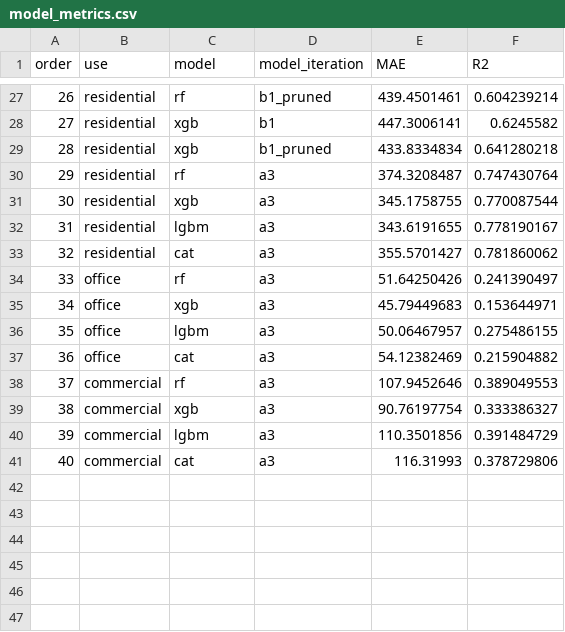
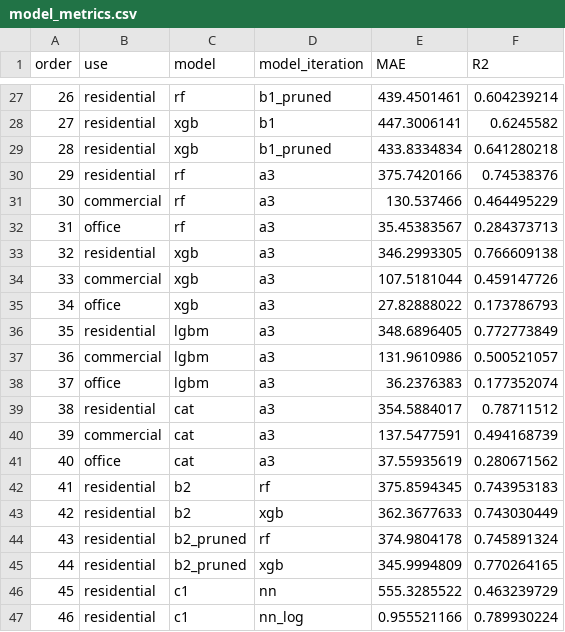
Before and after one commit to emmaleah-shp/results_app, a CSV file: data/model_metrics.csv, drawn as a sheet; only a part is shown, gaps mark what is left out; removed rows and columns are numbered as before the commit, all else as after; the diff names each change by its address in the sheet, - before the commit and + after, or states it on an @@ line.

```diff
--- a/data/model_metrics.csv
+++ b/data/model_metrics.csv
-E30 (MAE): 374.3208487
+E30 (MAE): 375.7420166
-F30 (R2): 0.747430764
+F30 (R2): 0.74538376
-row 31: 30 | residential | xgb | a3 | 345.1758755 | 0.770087544
-row 32: 31 | residential | lgbm | a3 | 343.6191655 | 0.778190167
-row 33: 32 | residential | cat | a3 | 355.5701427 | 0.781860062
-row 34: 33 | office | rf | a3 | 51.64250426 | 0.241390497
-row 35: 34 | office | xgb | a3 | 45.79449683 | 0.153644971
-row 36: 35 | office | lgbm | a3 | 50.06467957 | 0.275486155
-row 37: 36 | office | cat | a3 | 54.12382469 | 0.215904882
@@ column A (order) renumbered between rows 31 and 40 @@
-E31 (MAE): 107.9452646
+E31 (MAE): 130.537466
-F31 (R2): 0.389049553
+F31 (R2): 0.464495229
+row 32: 31 | office | rf | a3 | 35.45383567 | 0.284373713
+row 33: 32 | residential | xgb | a3 | 346.2993305 | 0.766609138
-E34 (MAE): 90.76197754
+E34 (MAE): 107.5181044
-F34 (R2): 0.333386327
+F34 (R2): 0.459147726
+row 35: 34 | office | xgb | a3 | 27.82888022 | 0.173786793
+row 36: 35 | residential | lgbm | a3 | 348.6896405 | 0.772773849
-E37 (MAE): 110.3501856
+E37 (MAE): 131.9610986
-F37 (R2): 0.391484729
+F37 (R2): 0.500521057
+row 38: 37 | office | lgbm | a3 | 36.2376383 | 0.177352074
+row 39: 38 | residential | cat | a3 | 354.5884017 | 0.78711512
-E40 (MAE): 116.31993
+E40 (MAE): 137.5477591
-F40 (R2): 0.378729806
+F40 (R2): 0.494168739
+row 41: 40 | office | cat | a3 | 37.55935619 | 0.280671562
+row 42: 41 | residential | b2 | rf | 375.8594345 | 0.743953183
+row 43: 42 | residential | b2 | xgb | 362.3677633 | 0.743030449
+row 44: 43 | residential | b2_pruned | rf | 374.9804178 | 0.745891324
+row 45: 44 | residential | b2_pruned | xgb | 345.9994809 | 0.770264165
+row 46: 45 | residential | c1 | nn | 555.3285522 | 0.463239729
+row 47: 46 | residential | c1 | nn_log | 0.955521166 | 0.789930224
```
Also changed, not shown: 1 other file.
